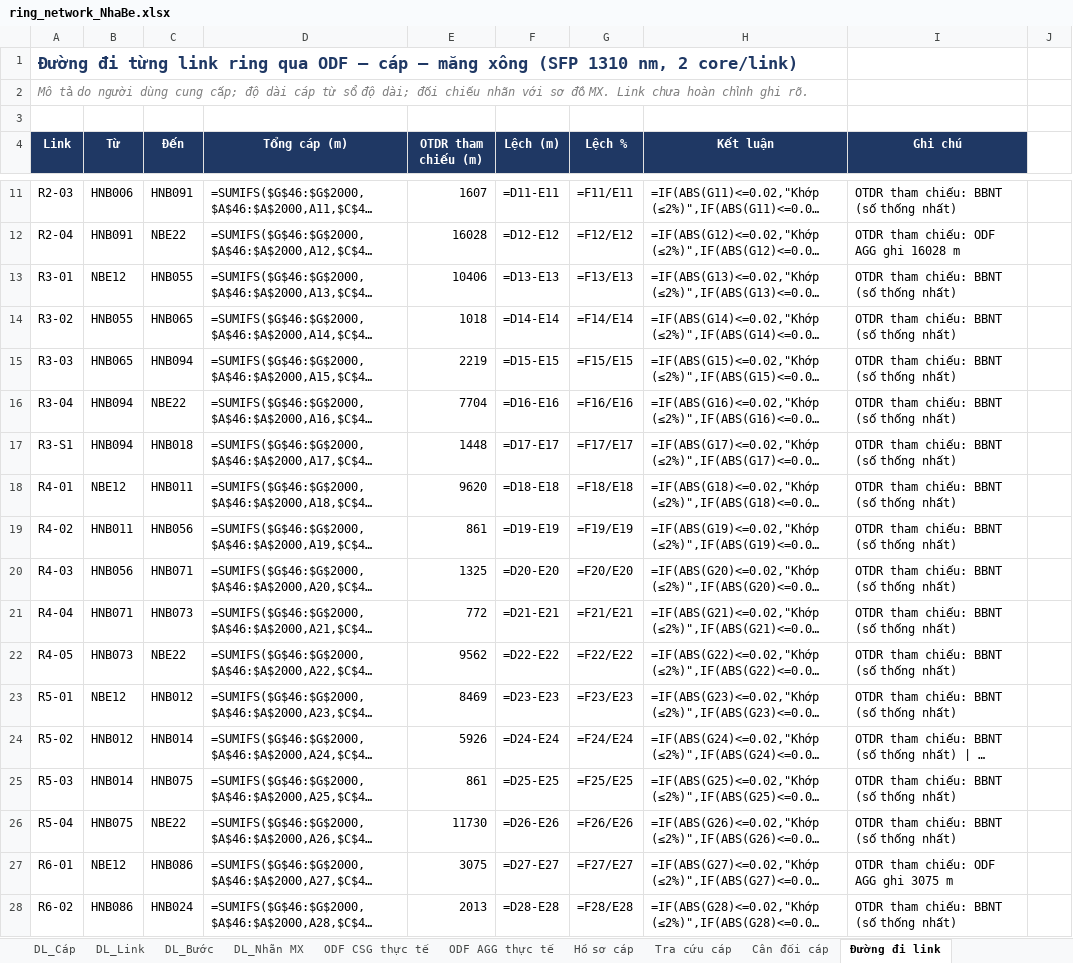
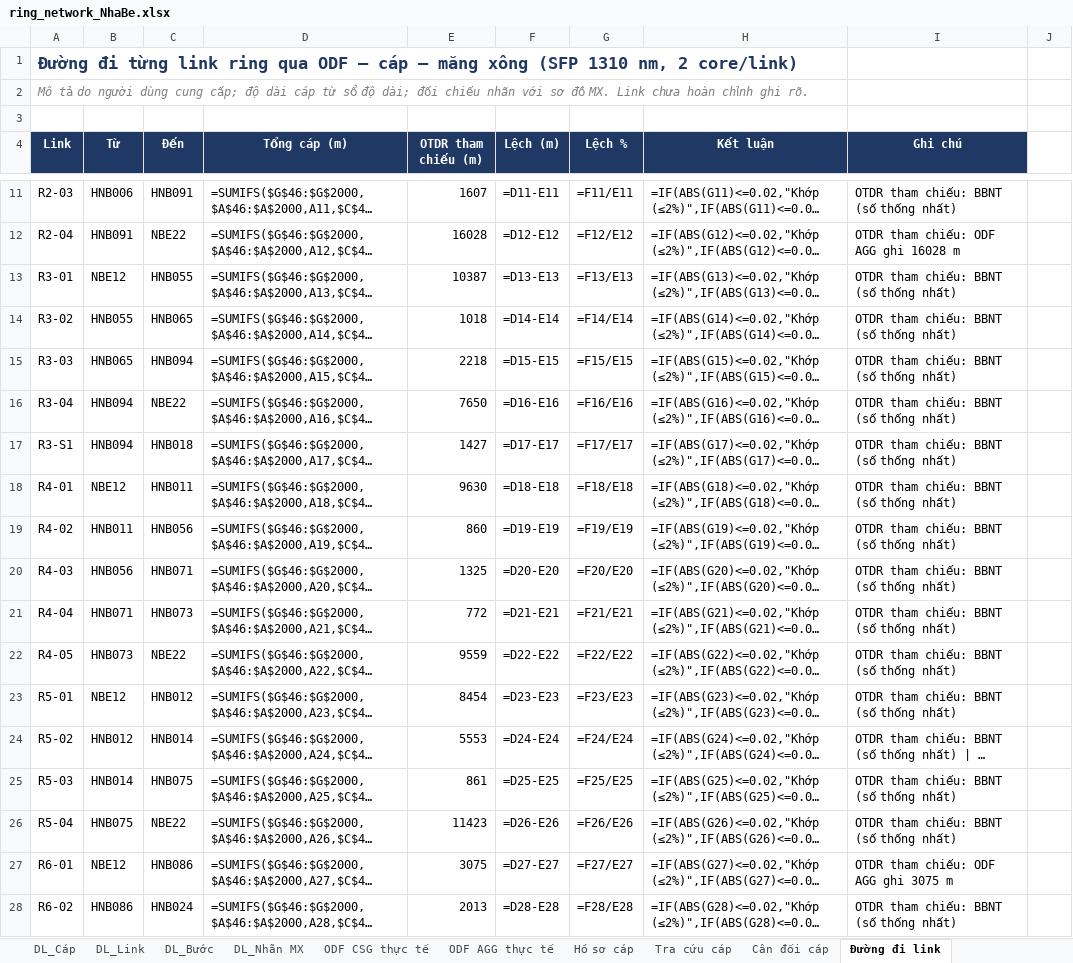
Before and after one commit to hovukimchi-spec/test-ai, an Excel workbook: ring-network/ring_network_NhaBe.xlsx, sheet Đường đi link, drawn as a sheet; only a part is shown, gaps mark what is left out; long unchanged cells end in …; values as stored, in another font and other column widths than the file's, no borders; formulas without a stored value are shown as written; the diff covers the shown part only; the diff names each change by its address in the sheet, - before the commit and + after, or states it on an @@ line.

```diff
--- a/ring-network/ring_network_NhaBe.xlsx (sheet Đường đi link)
+++ b/ring-network/ring_network_NhaBe.xlsx (sheet Đường đi link)
-E13 (OTDR tham chiếu (m)): 10406
+E13 (OTDR tham chiếu (m)): 10387
-E15 (OTDR tham chiếu (m)): 2219
+E15 (OTDR tham chiếu (m)): 2218
-E16 (OTDR tham chiếu (m)): 7704
+E16 (OTDR tham chiếu (m)): 7650
-E17 (OTDR tham chiếu (m)): 1448
+E17 (OTDR tham chiếu (m)): 1427
-E18 (OTDR tham chiếu (m)): 9620
+E18 (OTDR tham chiếu (m)): 9630
-E19 (OTDR tham chiếu (m)): 861
+E19 (OTDR tham chiếu (m)): 860
-E22 (OTDR tham chiếu (m)): 9562
+E22 (OTDR tham chiếu (m)): 9559
-E23 (OTDR tham chiếu (m)): 8469
+E23 (OTDR tham chiếu (m)): 8454
-E24 (OTDR tham chiếu (m)): 5926
+E24 (OTDR tham chiếu (m)): 5553
-E26 (OTDR tham chiếu (m)): 11730
+E26 (OTDR tham chiếu (m)): 11423
```
Also changed, not shown: 6 edited cells elsewhere in this sheet, sheet Đoạn & quỹ suy hao, sheet Dữ liệu cần xác nhận, sheet Tổng quan, 4 other files.
